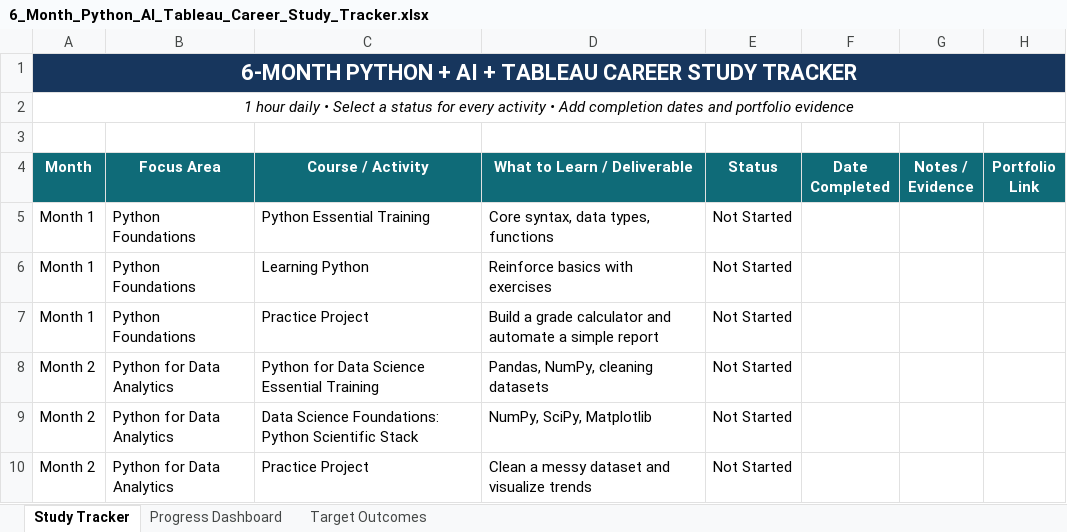
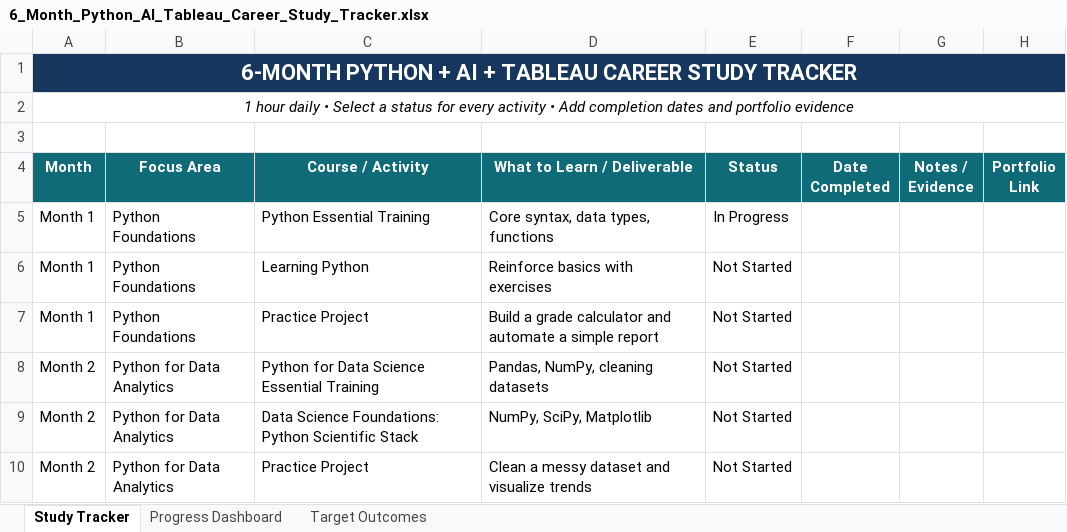
Before and after one commit to ItsWalela/career-learning-plan, an Excel workbook: 6_Month_Python_AI_Tableau_Career_Study_Tracker.xlsx, sheet Study Tracker, drawn as a sheet; only a part is shown; values as stored, in another font and other column widths than the file's, no borders; conditional formats not drawn; the diff names each change by its address in the sheet, - before the commit and + after, or states it on an @@ line.

```diff
--- a/6_Month_Python_AI_Tableau_Career_Study_Tracker.xlsx (sheet Study Tracker)
+++ b/6_Month_Python_AI_Tableau_Career_Study_Tracker.xlsx (sheet Study Tracker)
-E5 (Status): Not Started
+E5 (Status): In Progress
```
Also changed, not shown: sheet Progress Dashboard.
